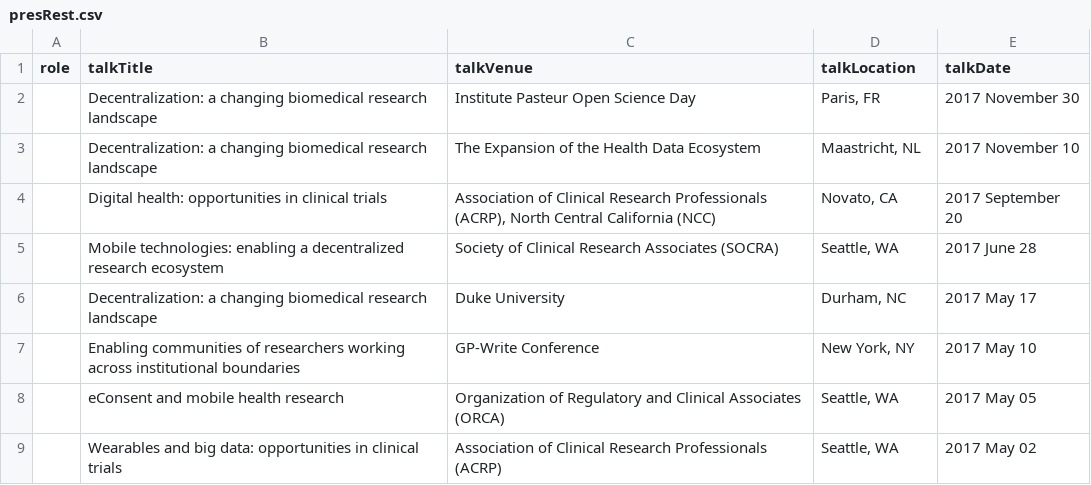
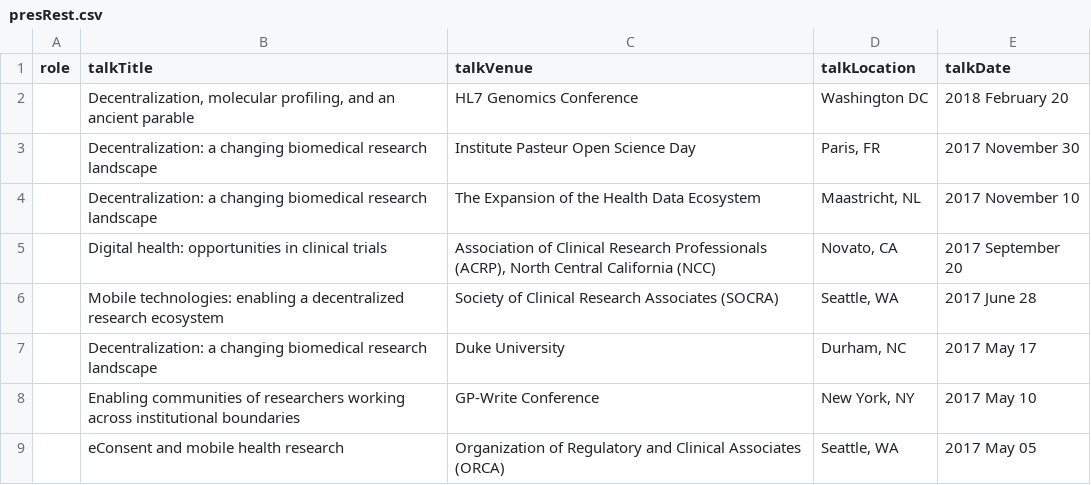
Before and after one commit to davekk/brian-bot.github.io, a CSV file: _data/presRest.csv, drawn as a sheet; only a part is shown; the shorter side is filled out with more unchanged rows.

Commit message:
add hl7 meeting

```diff
--- a/_data/presRest.csv
+++ b/_data/presRest.csv
@@ -1,2 +1,3 @@
 role,talkTitle,talkVenue,talkLocation,talkDate
+,"Decentralization, molecular profiling, and an ancient parable","HL7 Genomics Conference","Washington DC","2018 February 20"
 ,"Decentralization: a changing biomedical research landscape","Institute Pasteur Open Science Day","Paris, FR","2017 November 30"
```
